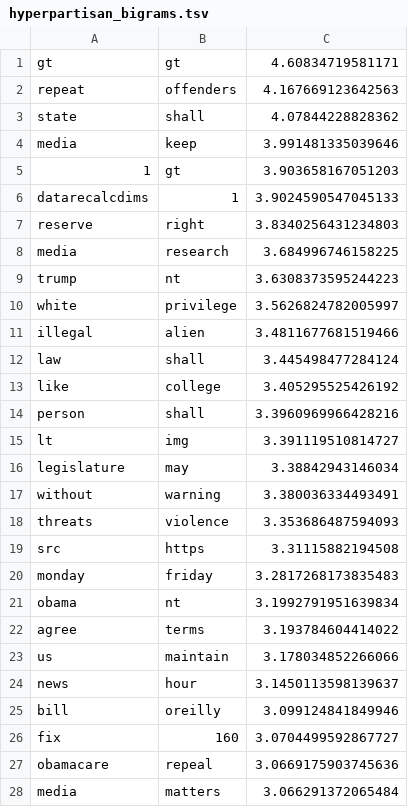
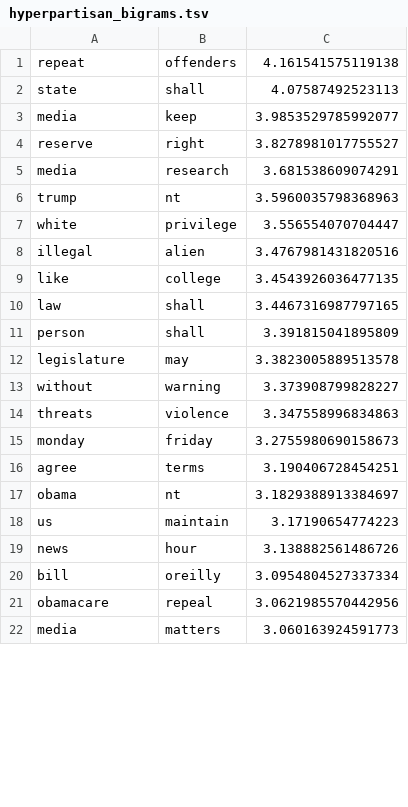
Before and after one commit to juletx/corpus-linguistics, a TSV file: assignments/hyperpartisan/hyperpartisan_bigrams.tsv, drawn as a sheet; only a part is shown; the diff covers the shown part only.

Commit message:
improve code, add notebook and extract words and bigrams

```diff
--- a/assignments/hyperpartisan/hyperpartisan_bigrams.tsv
+++ b/assignments/hyperpartisan/hyperpartisan_bigrams.tsv
@@ -1,28 +1,22 @@
-gt	gt	4.60834719581171
-repeat	offenders	4.167669123642563
-state	shall	4.07844228828362
-media	keep	3.991481335039646
-1	gt	3.903658167051203
-datarecalcdims	1	3.9024590547045133
-reserve	right	3.8340256431234803
-media	research	3.684996746158225
-trump	nt	3.6308373595244223
-white	privilege	3.5626824782005997
-illegal	alien	3.4811677681519466
-law	shall	3.445498477284124
-like	college	3.405295525426192
-person	shall	3.3960969966428216
-lt	img	3.391119510814727
-legislature	may	3.38842943146034
-without	warning	3.380036334493491
-threats	violence	3.353686487594093
-src	https	3.31115882194508
-monday	friday	3.2817268173835483
-obama	nt	3.1992791951639834
-agree	terms	3.193784604414022
-us	maintain	3.178034852266066
-news	hour	3.1450113598139637
-bill	oreilly	3.099124841849946
-fix	160	3.0704499592867727
-obamacare	repeal	3.0669175903745636
-media	matters	3.066291372065484
+repeat	offenders	4.161541575119138
+state	shall	4.07587492523113
+media	keep	3.9853529785992077
+reserve	right	3.8278981017755527
+media	research	3.681538609074291
+trump	nt	3.5960035798368963
+white	privilege	3.556554070704447
+illegal	alien	3.4767981431820516
+like	college	3.4543926036477135
+law	shall	3.4467316987797165
+person	shall	3.391815041895809
+legislature	may	3.3823005889513578
+without	warning	3.373908799828227
+threats	violence	3.347558996834863
+monday	friday	3.2755980690158673
+agree	terms	3.190406728454251
+obama	nt	3.1829388913384697
+us	maintain	3.17190654774223
+news	hour	3.138882561486726
+bill	oreilly	3.0954804527337334
+obamacare	repeal	3.0621985570442956
+media	matters	3.060163924591773
```
Also changed, not shown: 12 added rows, 6 removed rows and 16 edited cells elsewhere in this file, assignments/hyperpartisan/hyperpartisan_words.tsv, 7 other files.
